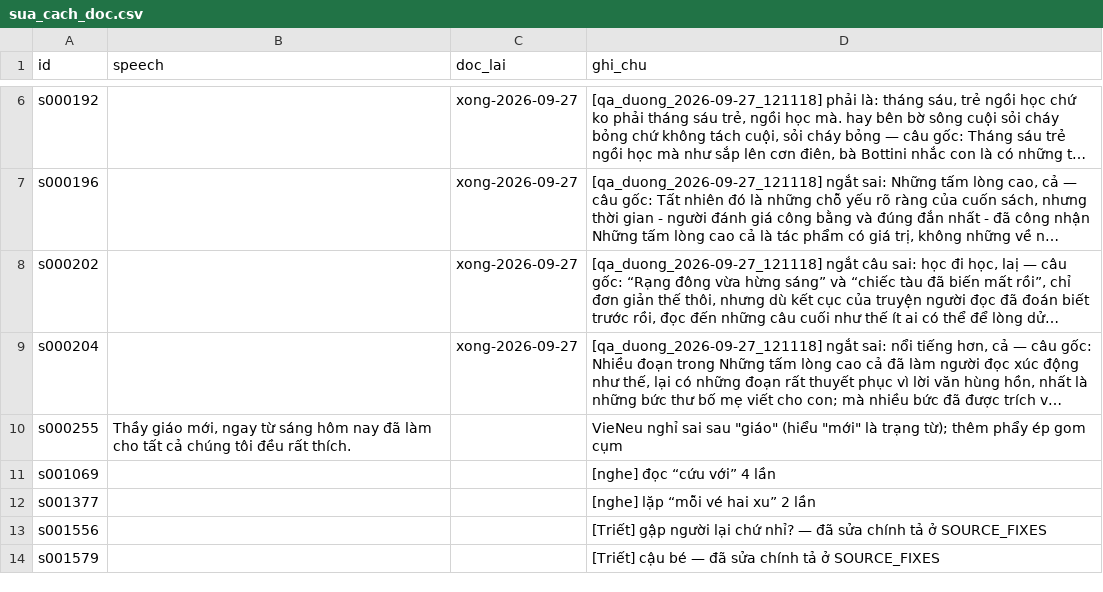
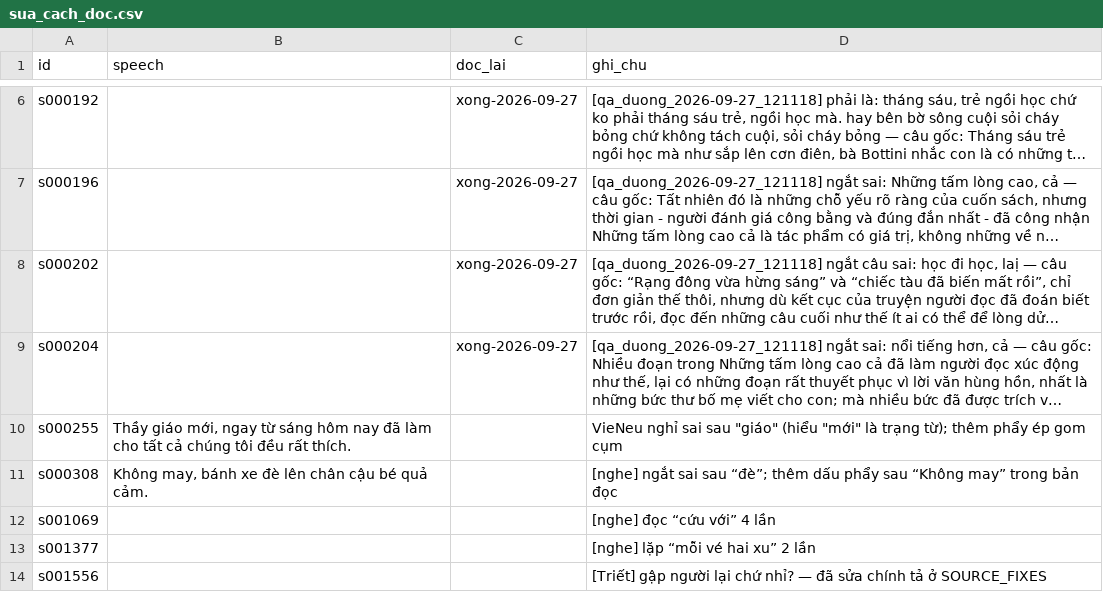
Before and after one commit to ThanhDuonghcmut/master-class-voice-processing, a CSV file: sua_cach_doc.csv, drawn as a sheet; only a part is shown, gaps mark what is left out; the shorter side is filled out with more unchanged rows; long unchanged cells end in …; the diff names each change by its address in the sheet, - before the commit and + after, or states it on an @@ line.

Commit message:
fix: chia mảnh 4 câu ngắt sai, thêm phẩy cho s000308, phiên âm Robetti

```diff
--- a/sua_cach_doc.csv
+++ b/sua_cach_doc.csv
+row 11: s000308 | Không may, bánh xe đè lên chân cậu bé quả cảm. |  | [nghe] ngắt sai sau “đè”; thêm dấu phẩy sau “Không may” trong bản đọc
```
Also changed, not shown: 1 other file.
